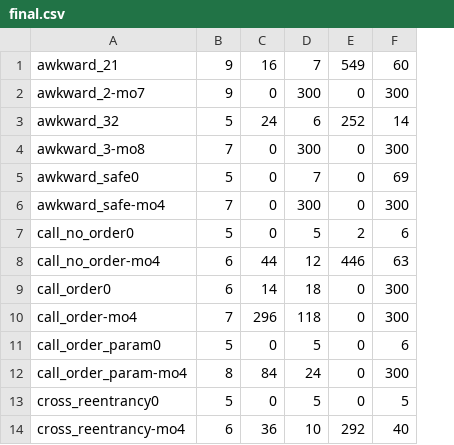
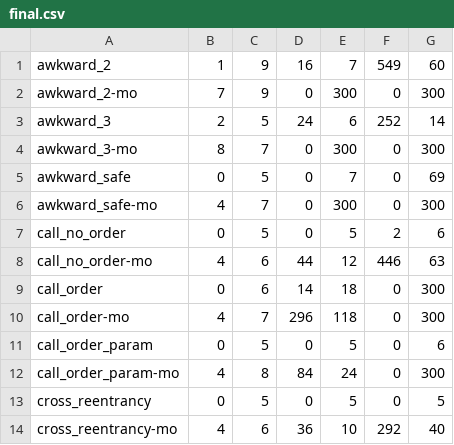
Before and after one commit to LaifsV1/HOLiK, a CSV file: HOLi/experiment/files/out/pre1/final/final.csv, drawn as a sheet; only a part is shown; removed rows and columns are numbered as before the commit, all else as after; the diff names each change by its address in the sheet, - before the commit and + after, or states it on an @@ line.

```diff
--- a/HOLi/experiment/files/out/pre1/final/final.csv
+++ b/HOLi/experiment/files/out/pre1/final/final.csv
-column A, rows 1-14: awkward_21 | awkward_2-mo7 | awkward_32 | awkward_3-mo8 | awkward_safe0 | awkward_safe-mo4 | call_no_order0 | call_no_order-mo4 | call_order0 | call_order-mo4 | call_order_param0 | call_order_param-mo4 | cross_reentrancy0 | cross_reentrancy-mo4
+column A, rows 1-14: awkward_2 | awkward_2-mo | awkward_3 | awkward_3-mo | awkward_safe | awkward_safe-mo | call_no_order | call_no_order-mo | call_order | call_order-mo | call_order_param | call_order_param-mo | cross_reentrancy | cross_reentrancy-mo
+column B, rows 1-14: 1 | 7 | 2 | 8 | 0 | 4 | 0 | 4 | 0 | 4 | 0 | 4 | 0 | 4
```
Also changed, not shown: 6 other files.
